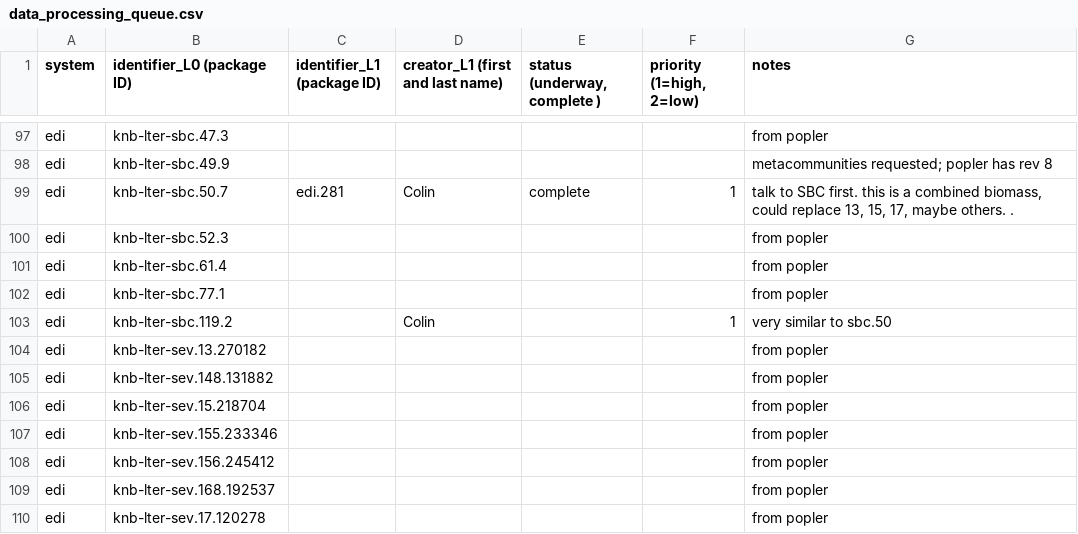
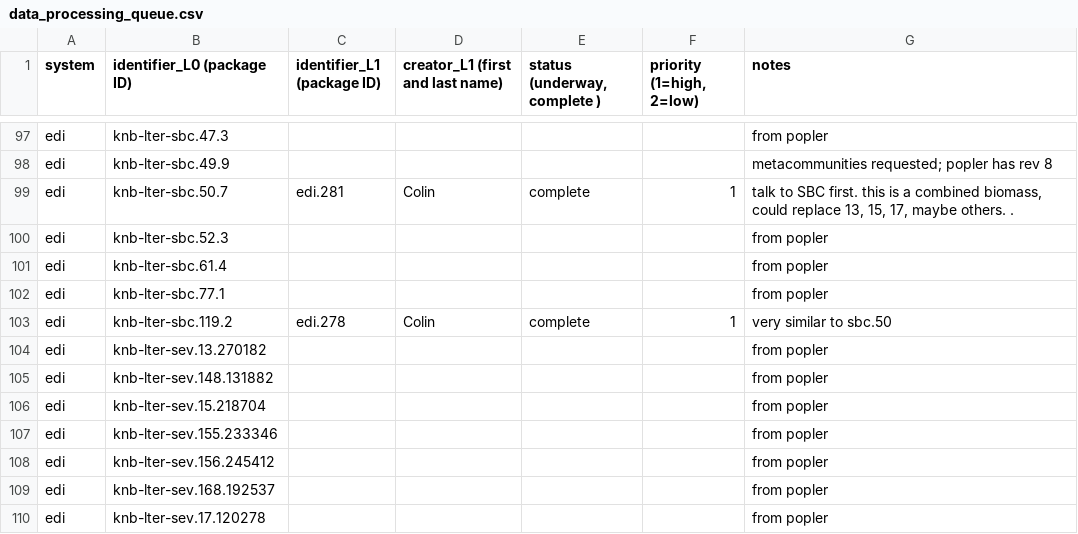
Before and after one commit to EDIorg/ecocomDP, a CSV file: documentation/processing_queue/data_processing_queue.csv, drawn as a sheet; only a part is shown, gaps mark what is left out.

Commit message:
Update conversion status for sbc.119

```diff
--- a/documentation/processing_queue/data_processing_queue.csv
+++ b/documentation/processing_queue/data_processing_queue.csv
@@ -102,3 +102,3 @@ edi,knb-lter-sbc.61.4,,,,,from popler
 edi,knb-lter-sbc.77.1,,,,,from popler
-edi,knb-lter-sbc.119.2,,Colin,,1,very similar to sbc.50
+edi,knb-lter-sbc.119.2,edi.278,Colin,complete,1,very similar to sbc.50
 edi,knb-lter-sev.13.270182,,,,,from popler
```
